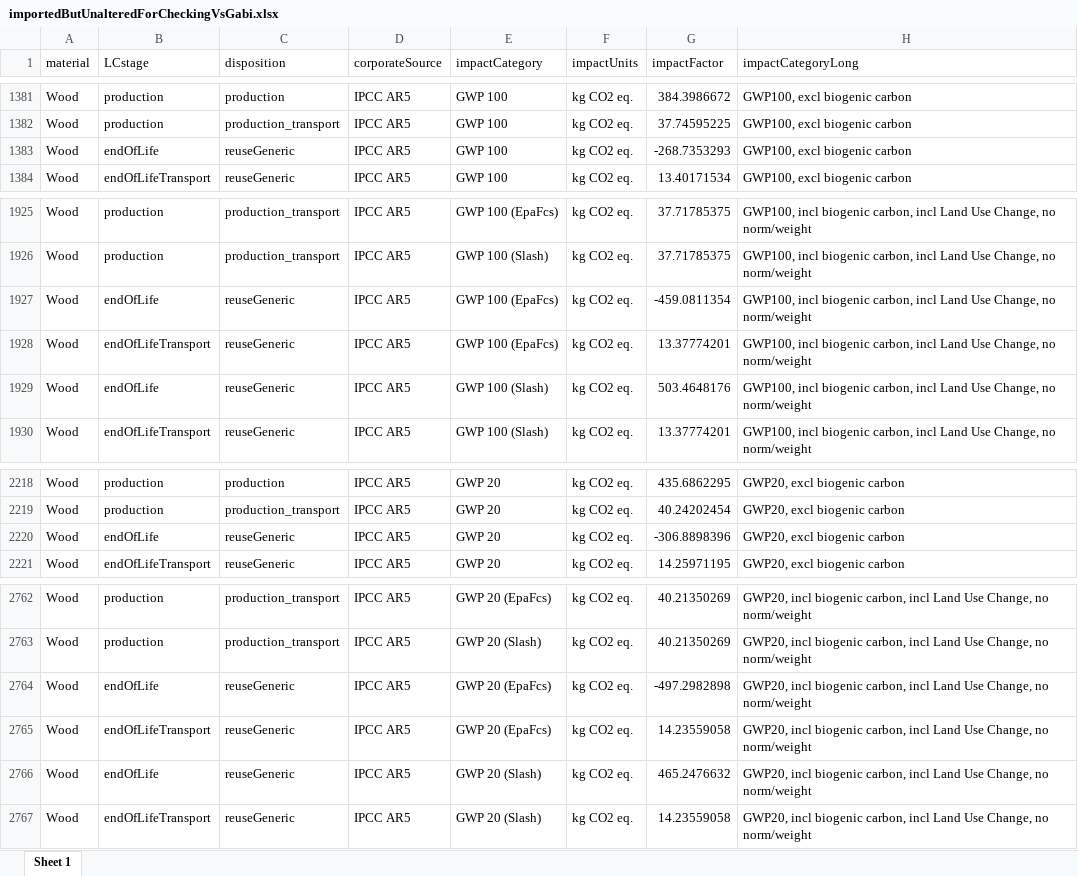
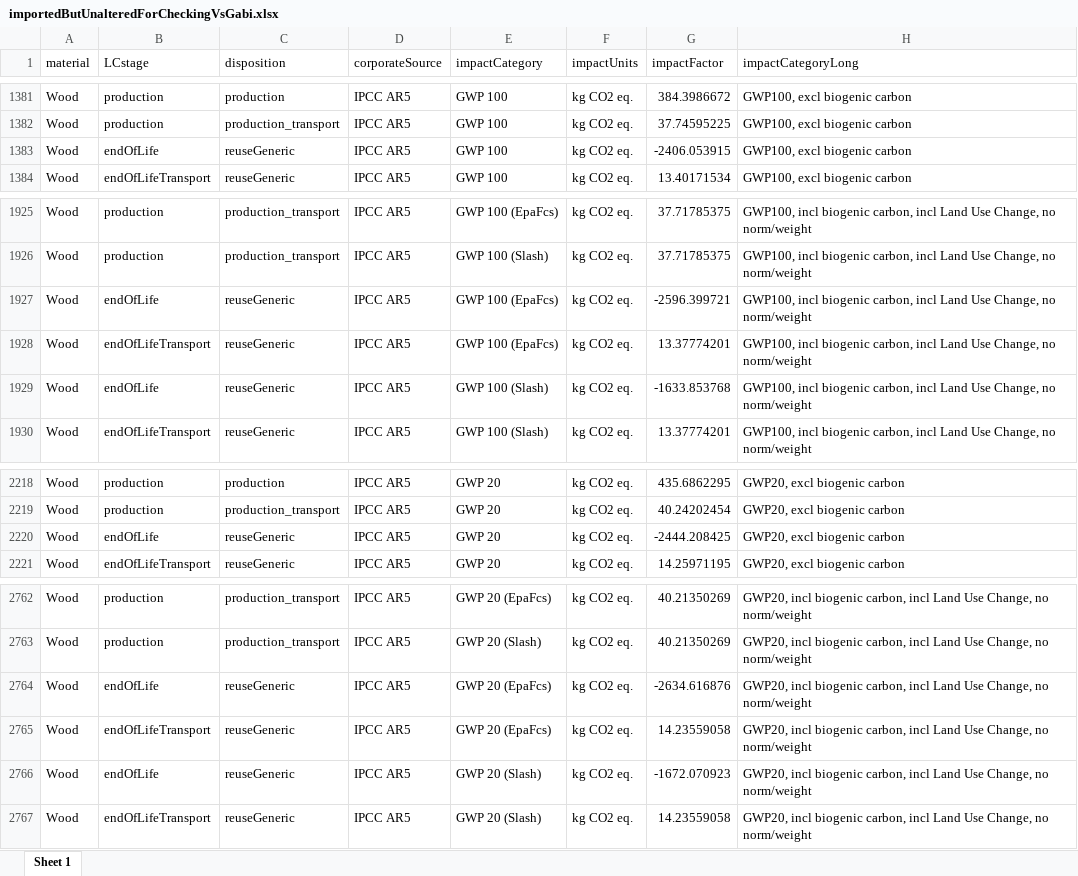
Before and after one commit to OR-Dept-Environmental-Quality/wic-base, an Excel workbook: impactFactors/intermediate/importedButUnalteredForCheckingVsGabi.xlsx, sheet Sheet 1, drawn as a sheet; only a part is shown, gaps mark what is left out; values as stored, in another font and other column widths than the file's, no borders; the diff names each change by its address in the sheet, - before the commit and + after, or states it on an @@ line.

Commit message:
correct wood reuse factors and documentation

```diff
--- a/impactFactors/intermediate/importedButUnalteredForCheckingVsGabi.xlsx (sheet Sheet 1)
+++ b/impactFactors/intermediate/importedButUnalteredForCheckingVsGabi.xlsx (sheet Sheet 1)
-G1383 (impactFactor): -268.7353293
+G1383 (impactFactor): -2406.053915
-G1927 (impactFactor): -459.0811354
+G1927 (impactFactor): -2596.399721
-G1929 (impactFactor): 503.4648176
+G1929 (impactFactor): -1633.853768
-G2220 (impactFactor): -306.8898396
+G2220 (impactFactor): -2444.208425
-G2764 (impactFactor): -497.2982898
+G2764 (impactFactor): -2634.616876
-G2766 (impactFactor): 465.2476632
+G2766 (impactFactor): -1672.070923
```
Also changed, not shown: impactFactors/distributable/availableMaterialsAndDispositions.xlsx, 5 other files.
